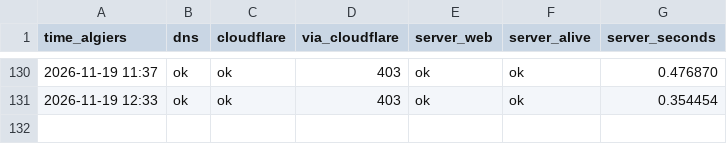
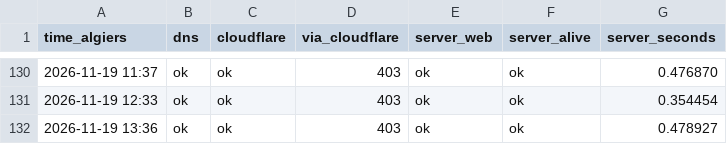
Before and after one commit to alaeddineballalou-hub/pilotix, a CSV file: watch/log.csv, drawn as a sheet; only a part is shown, gaps mark what is left out; the diff names each change by its address in the sheet, - before the commit and + after, or states it on an @@ line.

Commit message:
watch: 2026-11-19 13:36,ok,ok,403,ok,ok,0.478927

```diff
--- a/watch/log.csv
+++ b/watch/log.csv
+row 132: 2026-11-19 13:36 | ok | ok | 403 | ok | ok | 0.478927
```
